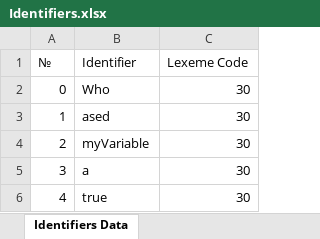
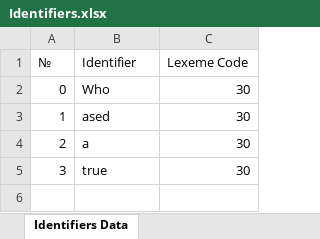
Before and after one commit to FAST-Technologies/FromPlussesToAssembly, an Excel workbook: FromPlusesToAssemblyLab1/cmake-build-debug/xlsxFiles/Identifiers.xlsx, sheet Identifiers Data, drawn as a sheet; values as stored, in another font and other column widths than the file's, no borders; the diff names each change by its address in the sheet, - before the commit and + after, or states it on an @@ line.

```diff
--- a/FromPlusesToAssemblyLab1/cmake-build-debug/xlsxFiles/Identifiers.xlsx (sheet Identifiers Data)
+++ b/FromPlusesToAssemblyLab1/cmake-build-debug/xlsxFiles/Identifiers.xlsx (sheet Identifiers Data)
-B4 (Identifier): myVariable
+B4 (Identifier): a
-B5 (Identifier): a
+B5 (Identifier): true
-row 6: 4 | true | 30
```
Also changed, not shown: FromPlusesToAssemblyLab1/cmake-build-debug/xlsxFiles/Constants.xlsx, FromPlusesToAssemblyLab1/cmake-build-debug/xlsxFiles/Key_words.xlsx, 40 other files.
